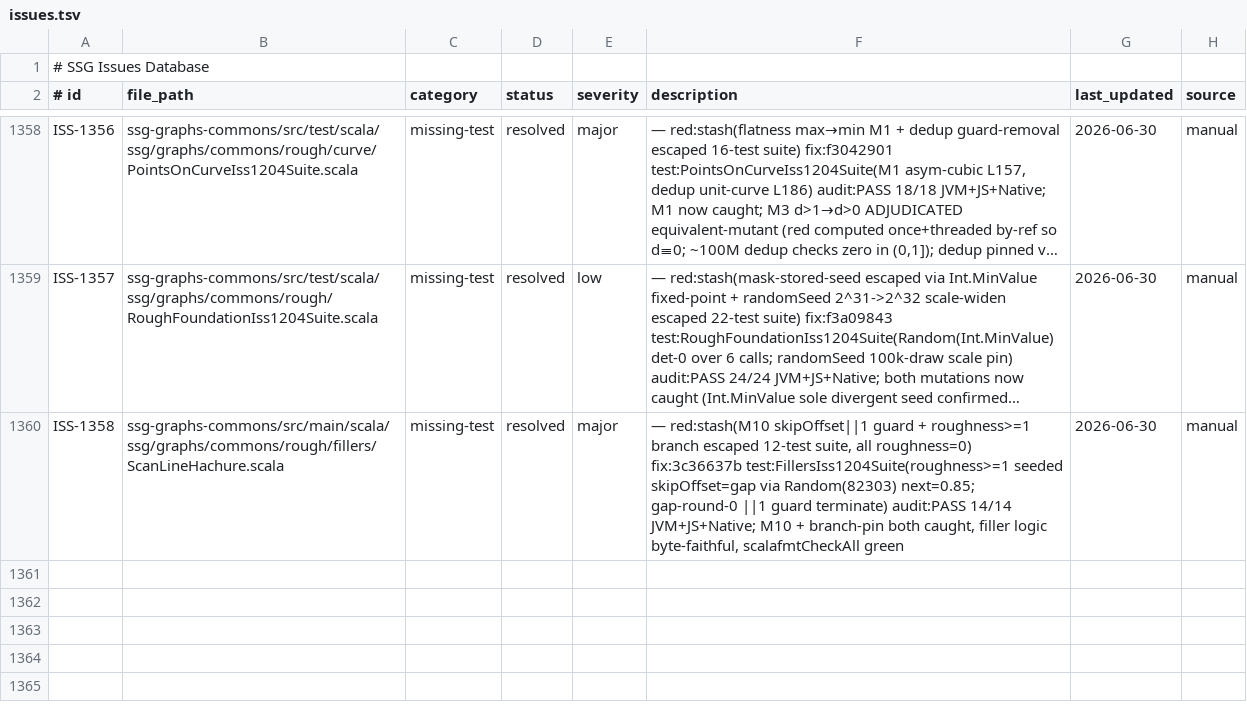
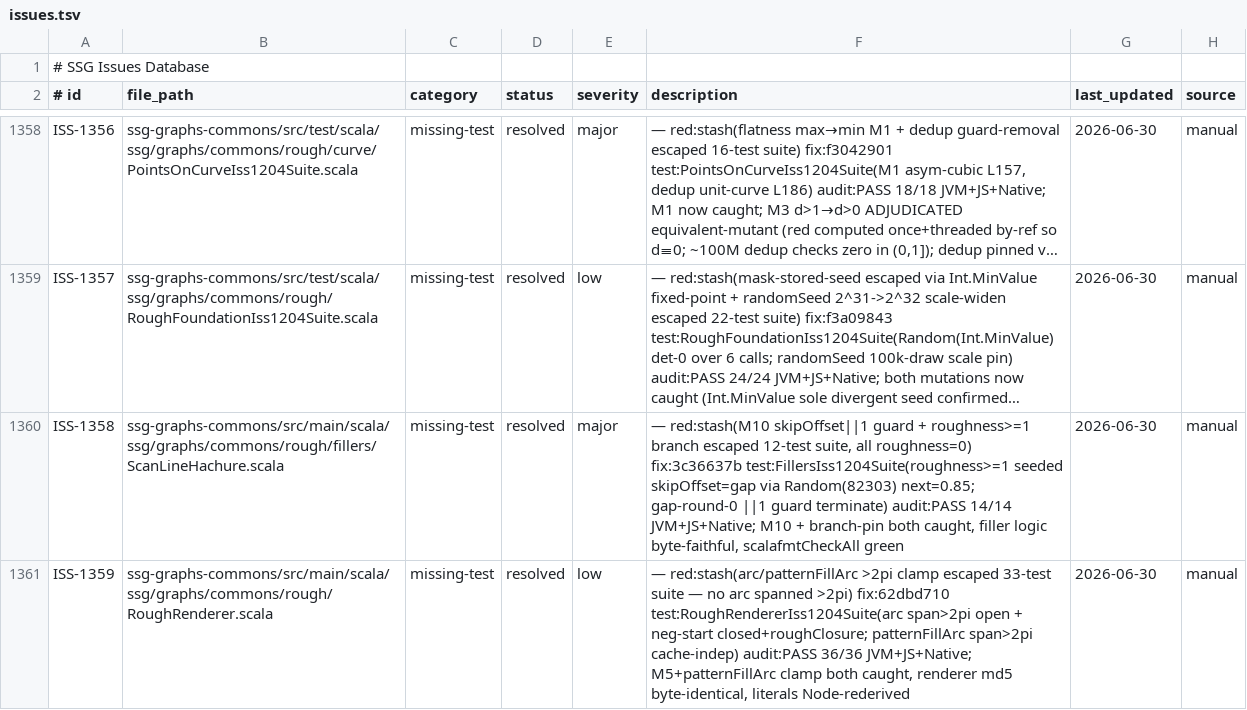
Before and after one commit to kubuszok/ssg, a TSV file: .rescale/data/issues.tsv, drawn as a sheet; only a part is shown, gaps mark what is left out; long unchanged cells end in …; the diff names each change by its address in the sheet, - before the commit and + after, or states it on an @@ line.

Commit message:
campaign: ISS-1204 chip 6 roughjs renderer PASS; resolve ISS-1359 (arc >2pi clamp coverage)

```diff
--- a/.rescale/data/issues.tsv
+++ b/.rescale/data/issues.tsv
+row 1361: ISS-1359 | ssg-graphs-commons/src/main/scala/ssg/graphs/commons/rough/RoughRenderer.scala | missing-test | resolved | low | — red:stash(arc/patternFillArc >2pi clamp escaped 33-test suite — no arc spanned >2pi) fix:62dbd710 test:RoughRendererIss1204Suite(arc span>2pi open + neg-start closed+roughClosure; patternFillArc span>2pi cache-indep) audit:PASS 36/36 JVM+JS+Native; M5+patternFillArc clamp both caught, renderer md5 byte-identical, literals Node-rederived | 2026-06-30 | manual
```
Also changed, not shown: 2 other files.
